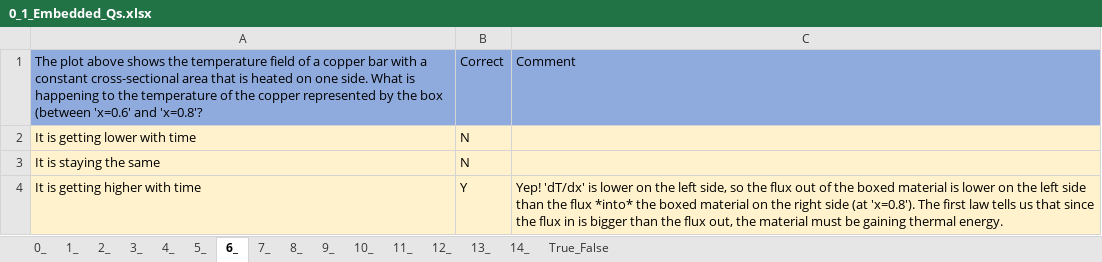
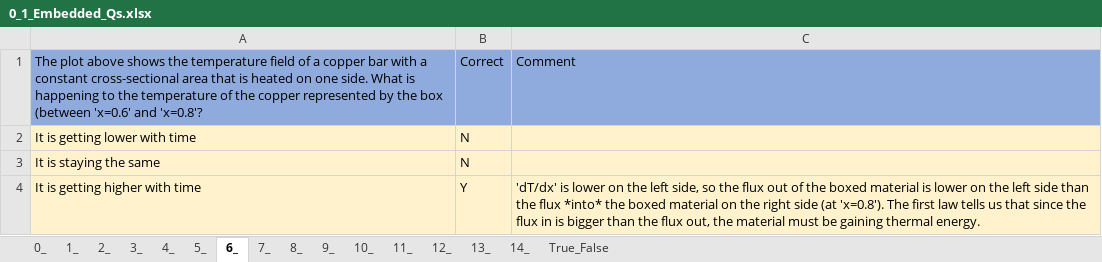
Before and after one commit to MAugspurger/Heat_Transfer_ENGR_321, an Excel workbook: 0_Fundamentals/Embedded_Qs_and_Data/0_1_Embedded_Qs.xlsx, sheet 6_, drawn as a sheet; values as stored, in another font and other column widths than the file's, no borders; the diff names each change by its address in the sheet, - before the commit and + after, or states it on an @@ line.

```diff
--- a/0_Fundamentals/Embedded_Qs_and_Data/0_1_Embedded_Qs.xlsx (sheet 6_)
+++ b/0_Fundamentals/Embedded_Qs_and_Data/0_1_Embedded_Qs.xlsx (sheet 6_)
-C4: Yep! 'dT/dx' is…
+C4: 'dT/dx' is…
```
Also changed, not shown: sheet 8_, sheet 7_, sheet 10_, sheet 12_, sheet 11_, sheet 4_, 3 more sheets.
